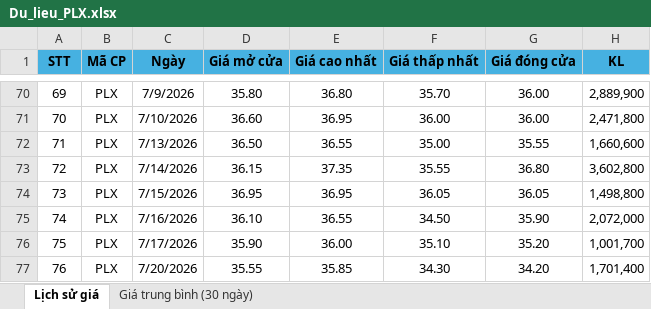
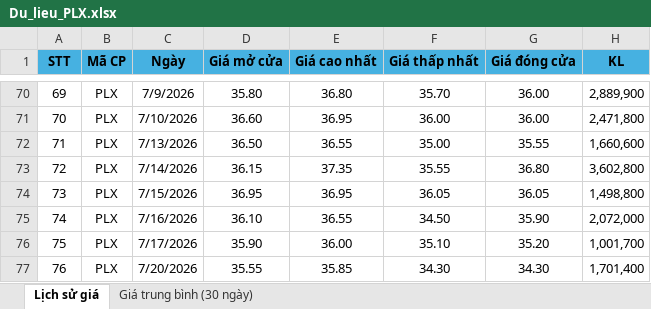
Before and after one commit to nmh21102003-a11y/plx-analytics-web, an Excel workbook: Du_lieu_PLX.xlsx, sheet Lịch sử giá, drawn as a sheet; only a part is shown, gaps mark what is left out; values as stored, in another font and other column widths than the file's, no borders; the diff names each change by its address in the sheet, - before the commit and + after, or states it on an @@ line.

Commit message:
Add files via upload

```diff
--- a/Du_lieu_PLX.xlsx (sheet Lịch sử giá)
+++ b/Du_lieu_PLX.xlsx (sheet Lịch sử giá)
-G77 (Giá đóng cửa): 34.20
+G77 (Giá đóng cửa): 34.30
```
